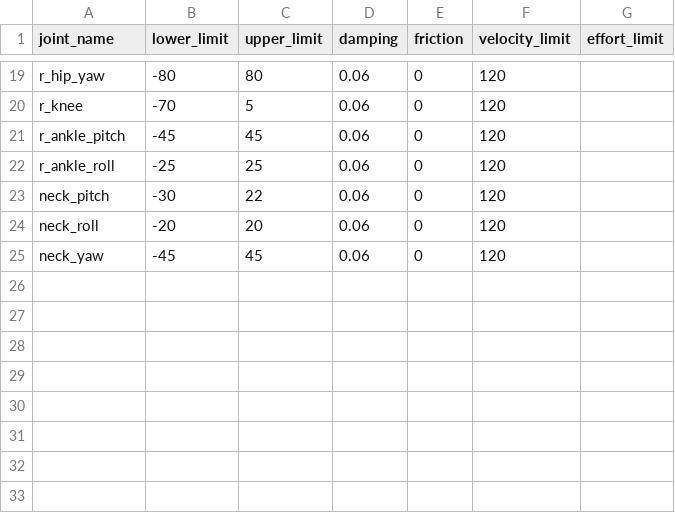
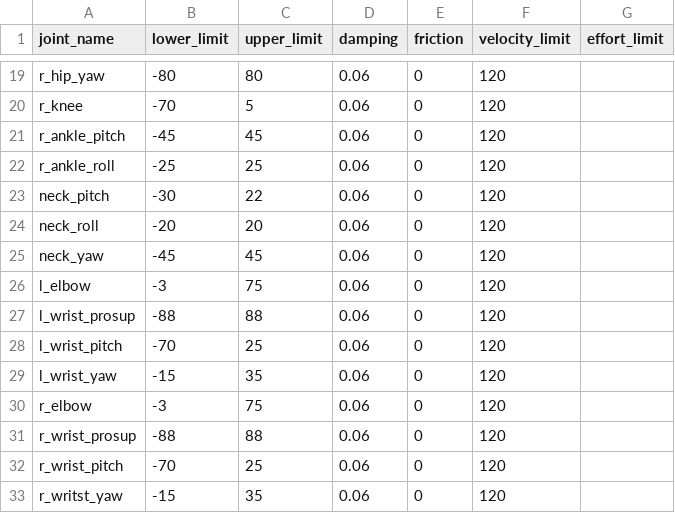
Before and after one commit to robotology/icub-models-generator, a CSV file: simmechanics/data/icub3/ICUB_3_joint_all_parameters.csv, drawn as a sheet; only a part is shown, gaps mark what is left out; the diff names each change by its address in the sheet, - before the commit and + after, or states it on an @@ line.

Commit message:
icub3: add right/left_arm
- Fixes shoulder_yaw/arm_ft_sensor joint definition that are swapped respect to icub.
- Add right_arm and left_arm without hands.
- Add gazebo yaml file that define bigger inertias, the real one are too small for the simulation
(see https://github.com/robotology/icub-models/issues/33)
- Add conf files for arms and files for configuration of the only upperbody(no_forarm).

```diff
--- a/simmechanics/data/icub3/ICUB_3_joint_all_parameters.csv
+++ b/simmechanics/data/icub3/ICUB_3_joint_all_parameters.csv
+row 26: l_elbow | -3 | 75 | 0.06 | 0 | 120
+row 27: l_wrist_prosup | -88 | 88 | 0.06 | 0 | 120
+row 28: l_wrist_pitch | -70 | 25 | 0.06 | 0 | 120
+row 29: l_wrist_yaw | -15 | 35 | 0.06 | 0 | 120
+row 30: r_elbow | -3 | 75 | 0.06 | 0 | 120
+row 31: r_wrist_prosup | -88 | 88 | 0.06 | 0 | 120
+row 32: r_wrist_pitch | -70 | 25 | 0.06 | 0 | 120
+row 33: r_writst_yaw | -15 | 35 | 0.06 | 0 | 120
```
Also changed, not shown: 16 other files.
